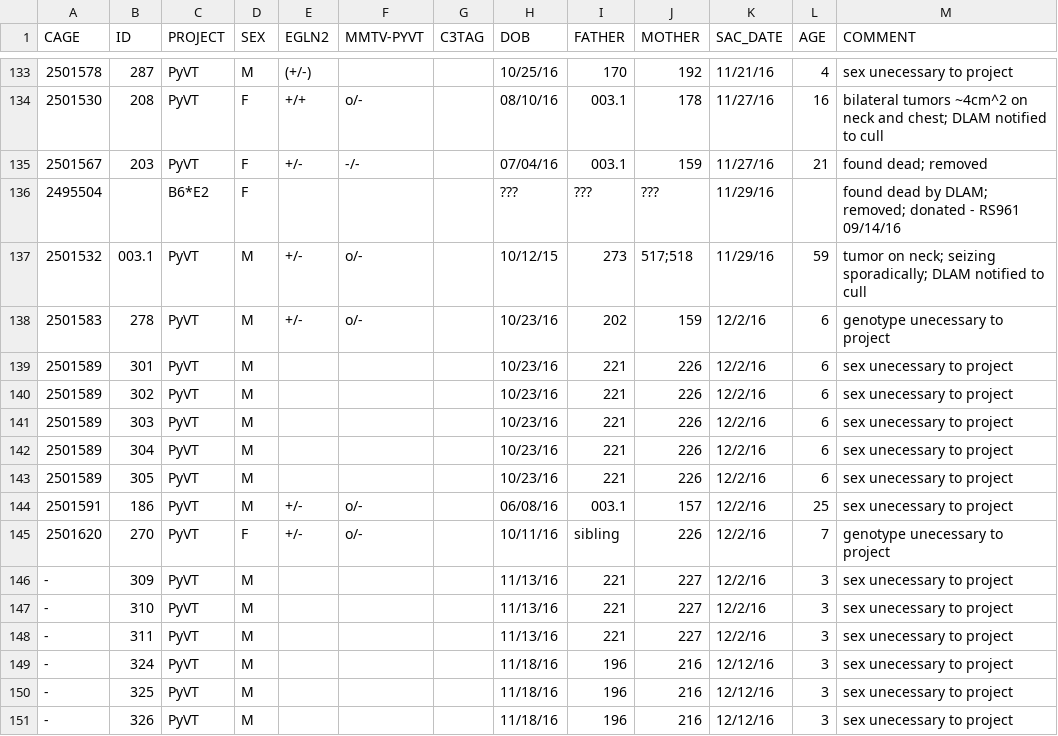
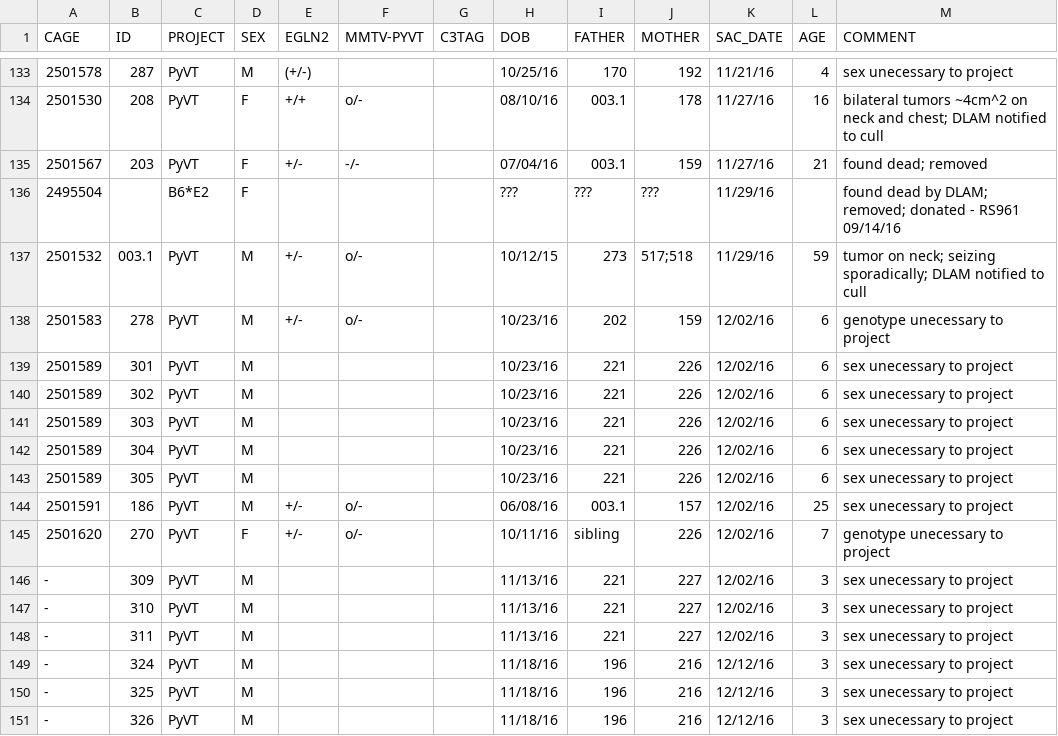
Before and after one commit to qzhanglab/animal_tracking, a CSV file: sac_archive.csv, drawn as a sheet; only a part is shown, gaps mark what is left out; the diff covers the shown part only.

```diff
--- a/sac_archive.csv
+++ b/sac_archive.csv
@@ -137,13 +137,13 @@ CAGE,ID,PROJECT,SEX,EGLN2,MMTV-PYVT,C3TAG,DOB,FATHER,MOTHER,SAC_DATE,AGE,COMMENT
 2501532,003.1,PyVT,M,+/-,o/-,,10/12/15,273,517;518,11/29/16,59,tumor on neck; seizing sporadically; DLAM notified to cull,,,,,,,,,,,,,
-2501583,278,PyVT,M,+/-,o/-,,10/23/16,202,159,12/2/16,6,genotype unecessary to project,,,,,,,,,,,,,
-2501589,301,PyVT,M,,,,10/23/16,221,226,12/2/16,6,sex unecessary to project,,,,,,,,,,,,,
-2501589,302,PyVT,M,,,,10/23/16,221,226,12/2/16,6,sex unecessary to project,,,,,,,,,,,,,
-2501589,303,PyVT,M,,,,10/23/16,221,226,12/2/16,6,sex unecessary to project,,,,,,,,,,,,,
-2501589,304,PyVT,M,,,,10/23/16,221,226,12/2/16,6,sex unecessary to project,,,,,,,,,,,,,
-2501589,305,PyVT,M,,,,10/23/16,221,226,12/2/16,6,sex unecessary to project,,,,,,,,,,,,,
-2501591,186,PyVT,M,+/-,o/-,,06/08/16,003.1,157,12/2/16,25,sex unecessary to project,,,,,,,,,,,,,
-2501620,270,PyVT,F,+/-,o/-,,10/11/16,sibling,226,12/2/16,7,genotype unecessary to project,,,,,,,,,,,,,
--,309,PyVT,M,,,,11/13/16,221,227,12/2/16,3,sex unecessary to project,,,,,,,,,,,,,
--,310,PyVT,M,,,,11/13/16,221,227,12/2/16,3,sex unecessary to project,,,,,,,,,,,,,
--,311,PyVT,M,,,,11/13/16,221,227,12/2/16,3,sex unecessary to project,,,,,,,,,,,,,
+2501583,278,PyVT,M,+/-,o/-,,10/23/16,202,159,12/02/16,6,genotype unecessary to project,,,,,,,,,,,,,
+2501589,301,PyVT,M,,,,10/23/16,221,226,12/02/16,6,sex unecessary to project,,,,,,,,,,,,,
+2501589,302,PyVT,M,,,,10/23/16,221,226,12/02/16,6,sex unecessary to project,,,,,,,,,,,,,
+2501589,303,PyVT,M,,,,10/23/16,221,226,12/02/16,6,sex unecessary to project,,,,,,,,,,,,,
+2501589,304,PyVT,M,,,,10/23/16,221,226,12/02/16,6,sex unecessary to project,,,,,,,,,,,,,
+2501589,305,PyVT,M,,,,10/23/16,221,226,12/02/16,6,sex unecessary to project,,,,,,,,,,,,,
+2501591,186,PyVT,M,+/-,o/-,,06/08/16,003.1,157,12/02/16,25,sex unecessary to project,,,,,,,,,,,,,
+2501620,270,PyVT,F,+/-,o/-,,10/11/16,sibling,226,12/02/16,7,genotype unecessary to project,,,,,,,,,,,,,
+-,309,PyVT,M,,,,11/13/16,221,227,12/02/16,3,sex unecessary to project,,,,,,,,,,,,,
+-,310,PyVT,M,,,,11/13/16,221,227,12/02/16,3,sex unecessary to project,,,,,,,,,,,,,
+-,311,PyVT,M,,,,11/13/16,221,227,12/02/16,3,sex unecessary to project,,,,,,,,,,,,,
 -,324,PyVT,M,,,,11/18/16,196,216,12/12/16,3,sex unecessary to project,,,,,,,,,,,,,
```
Also changed, not shown: 16 added rows and 2 edited cells elsewhere in this file, master_animal_list.csv.
